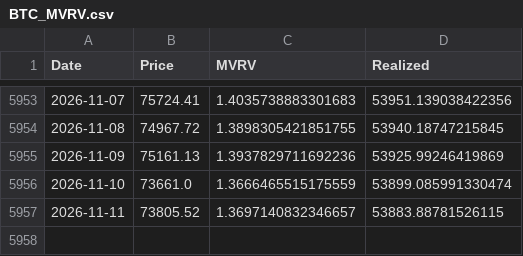
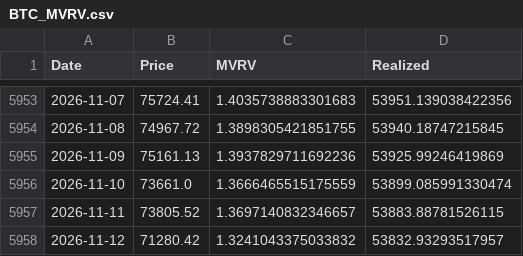
Before and after one commit to carlosmassa/btc-etl-pipeline, a CSV file: data/BTC_MVRV.csv, drawn as a sheet; only a part is shown, gaps mark what is left out.

Commit message:
Update MVRV data

```diff
--- a/data/BTC_MVRV.csv
+++ b/data/BTC_MVRV.csv
@@ -5957 +5957,2 @@ Date,Price,MVRV,Realized
 2026-11-11,73805.52,1.3697140832346657,53883.88781526115
+2026-11-12,71280.42,1.3241043375033832,53832.93293517957
```
